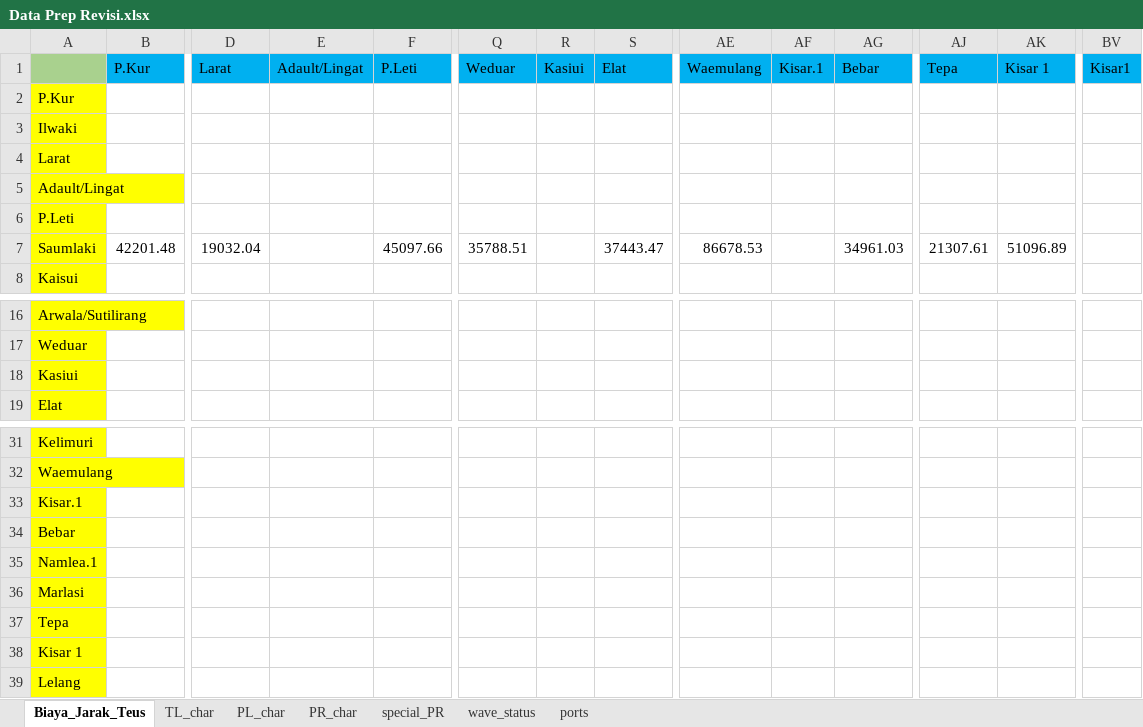
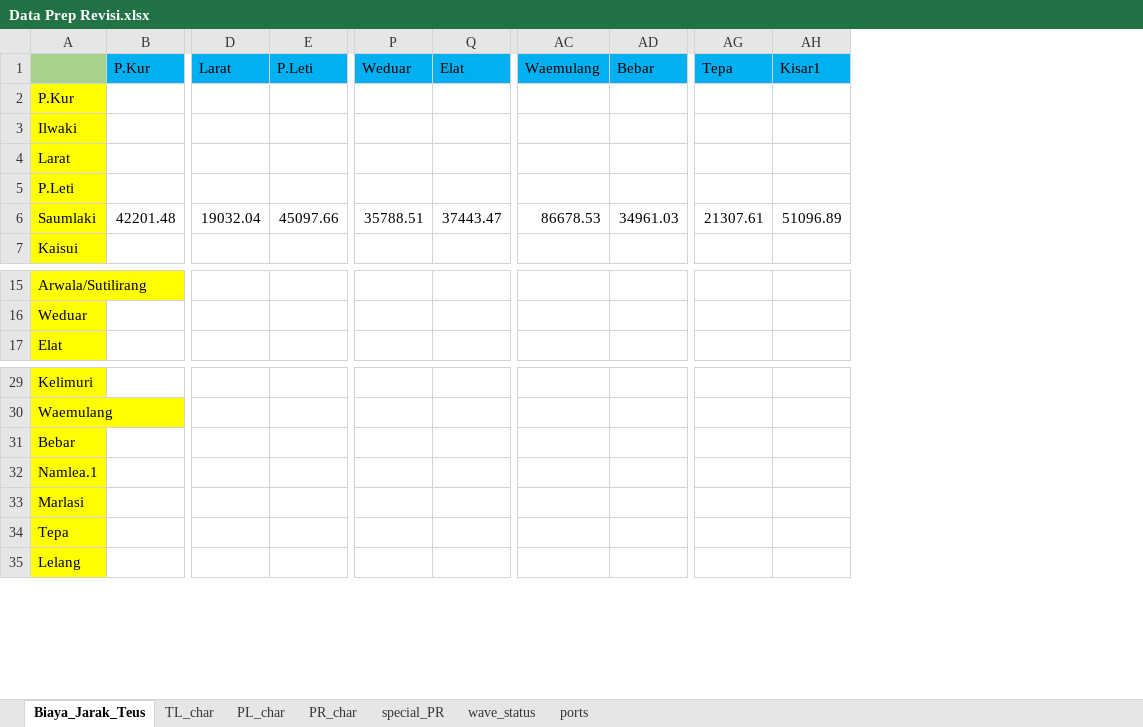
Before and after one commit to theo123490/Ship_Network_GA, an Excel workbook: Data Prep Revisi.xlsx, sheet Biaya_Jarak_Teus, drawn as a sheet; only a part is shown, gaps mark what is left out; values as stored, in another font and other column widths than the file's, no borders; removed rows and columns are numbered as before the commit, all else as after; rows hold the shown columns only; the diff names each change by its address in the sheet, - before the commit and + after, or states it on an @@ line.

```diff
--- a/Data Prep Revisi.xlsx (sheet Biaya_Jarak_Teus)
+++ b/Data Prep Revisi.xlsx (sheet Biaya_Jarak_Teus)
-column E (Adault/Lingat), empty
-column R (Kasiui), empty
-column AF (Kisar.1), empty
-column BV (Kisar1), empty
-AH1: Kisar 1
+AH1: Kisar1
-row 5: Adault/Lingat
-row 18: Kasiui
-row 33: Kisar.1
-row 38: Kisar 1
```
Also changed, not shown: sheet wave_status, sheet TL_char, sheet PR_char, sheet ports, sheet special_PR, Data Prep.xlsx, Data Ship.xlsx, 3 other files.
